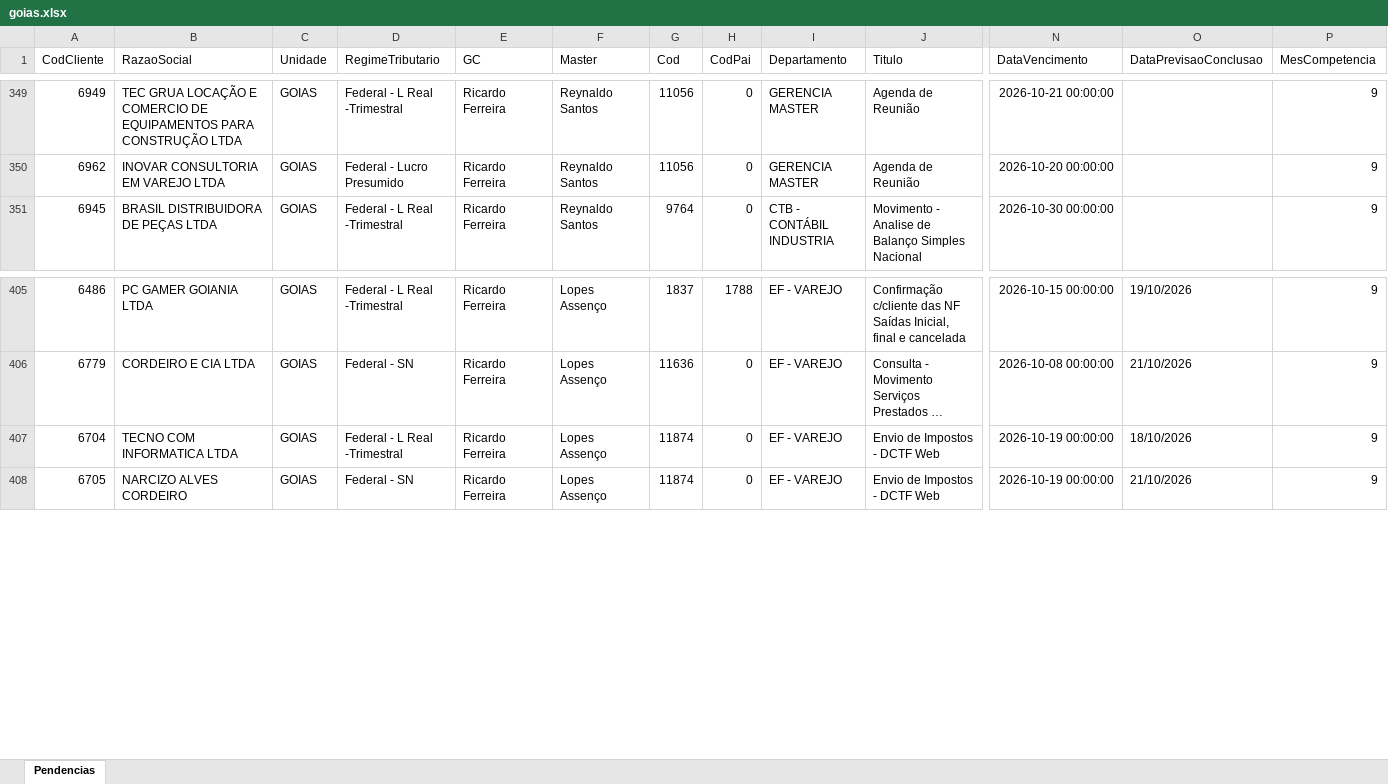
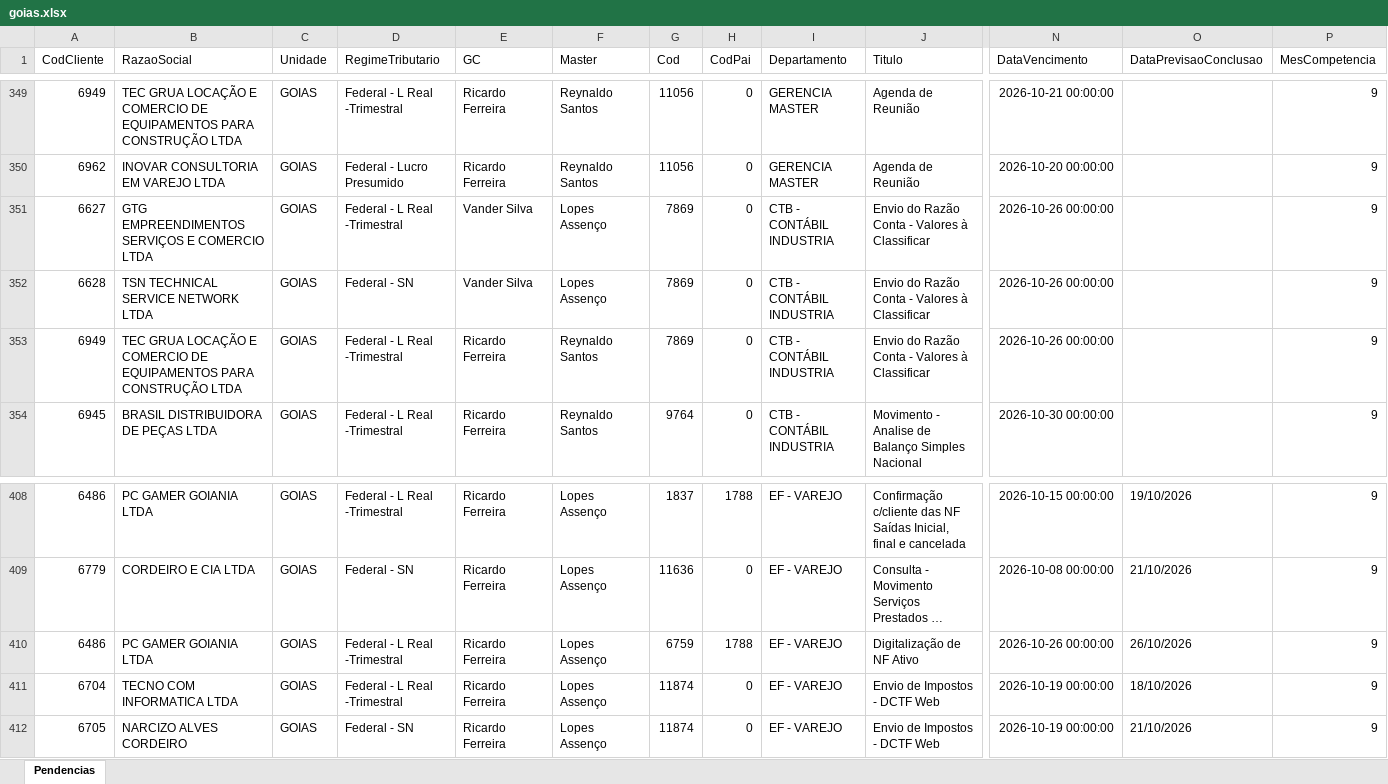
Before and after one commit to Controladoria-MG/Tarefas-baixadas, an Excel workbook: data/base/goias.xlsx, sheet Pendencias, drawn as a sheet; only a part is shown, gaps mark what is left out; long unchanged cells end in …; values as stored, in another font and other column widths than the file's, no borders; rows hold the shown columns only; the diff names each change by its address in the sheet, - before the commit and + after, or states it on an @@ line.

```diff
--- a/data/base/goias.xlsx (sheet Pendencias)
+++ b/data/base/goias.xlsx (sheet Pendencias)
+row 351: 6627 | GTG EMPREENDIMENTOS SERVIÇOS E COMERCIO LTDA | GOIAS | Federal - L Real -Trimestral | Vander Silva | Lopes Assenço | 7869 | 0 | CTB - CONTÁBIL INDUSTRIA | Envio do Razão Conta - Valores à Classificar | 2026-10-26 00:00:00 |  | 9
+row 352: 6628 | TSN TECHNICAL SERVICE NETWORK LTDA | GOIAS | Federal - SN | Vander Silva | Lopes Assenço | 7869 | 0 | CTB - CONTÁBIL INDUSTRIA | Envio do Razão Conta - Valores à Classificar | 2026-10-26 00:00:00 |  | 9
+row 353: 6949 | TEC GRUA LOCAÇÃO E COMERCIO DE EQUIPAMENTOS PARA CONSTRUÇÃO LTDA | GOIAS | Federal - L Real -Trimestral | Ricardo Ferreira | Reynaldo Santos | 7869 | 0 | CTB - CONTÁBIL INDUSTRIA | Envio do Razão Conta - Valores à Classificar | 2026-10-26 00:00:00 |  | 9
+row 410: 6486 | PC GAMER GOIANIA LTDA | GOIAS | Federal - L Real -Trimestral | Ricardo Ferreira | Lopes Assenço | 6759 | 1788 | EF - VAREJO | Digitalização de NF Ativo | 2026-10-26 00:00:00 | 26/10/2026 | 9
```
Also changed, not shown: data/base/santos.xlsx, 3 other files.
